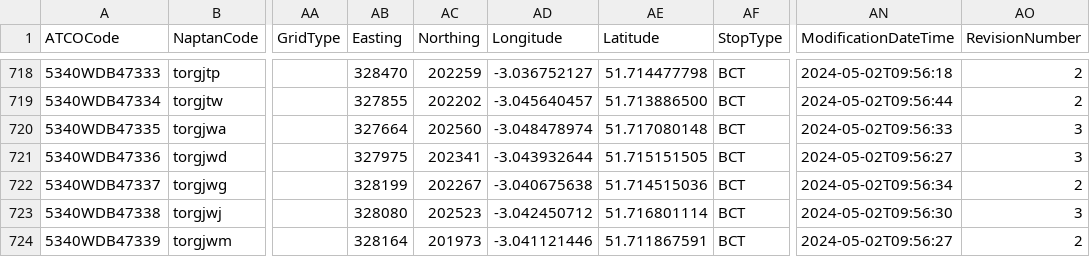
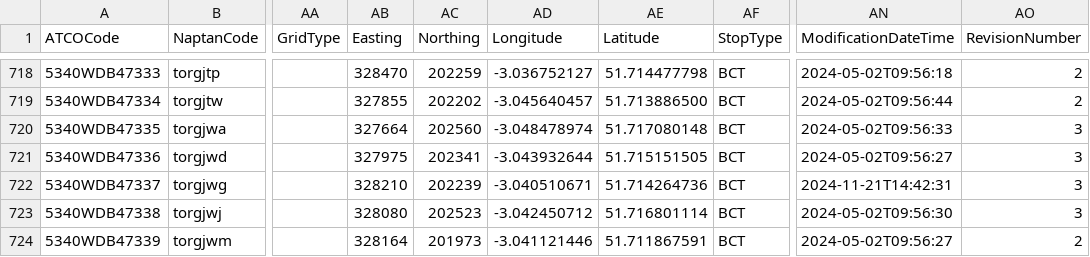
Before and after one commit to ldjb/naptan-nptg-history, a CSV file: 534Stops.csv, drawn as a sheet; only a part is shown, gaps mark what is left out; the diff names each change by its address in the sheet, - before the commit and + after, or states it on an @@ line.

```diff
--- a/534Stops.csv
+++ b/534Stops.csv
-AB722 (Easting): 328199
+AB722 (Easting): 328210
-AC722 (Northing): 202267
+AC722 (Northing): 202239
-AD722 (Longitude): -3.040675638
+AD722 (Longitude): -3.040510671
-AE722 (Latitude): 51.714515036
+AE722 (Latitude): 51.714264736
-AN722 (ModificationDateTime): 2024-05-02T09:56:34
+AN722 (ModificationDateTime): 2024-11-21T14:42:31
-AO722 (RevisionNumber): 2
+AO722 (RevisionNumber): 3
```
Also changed, not shown: 561Stops.csv, 4 other files.
